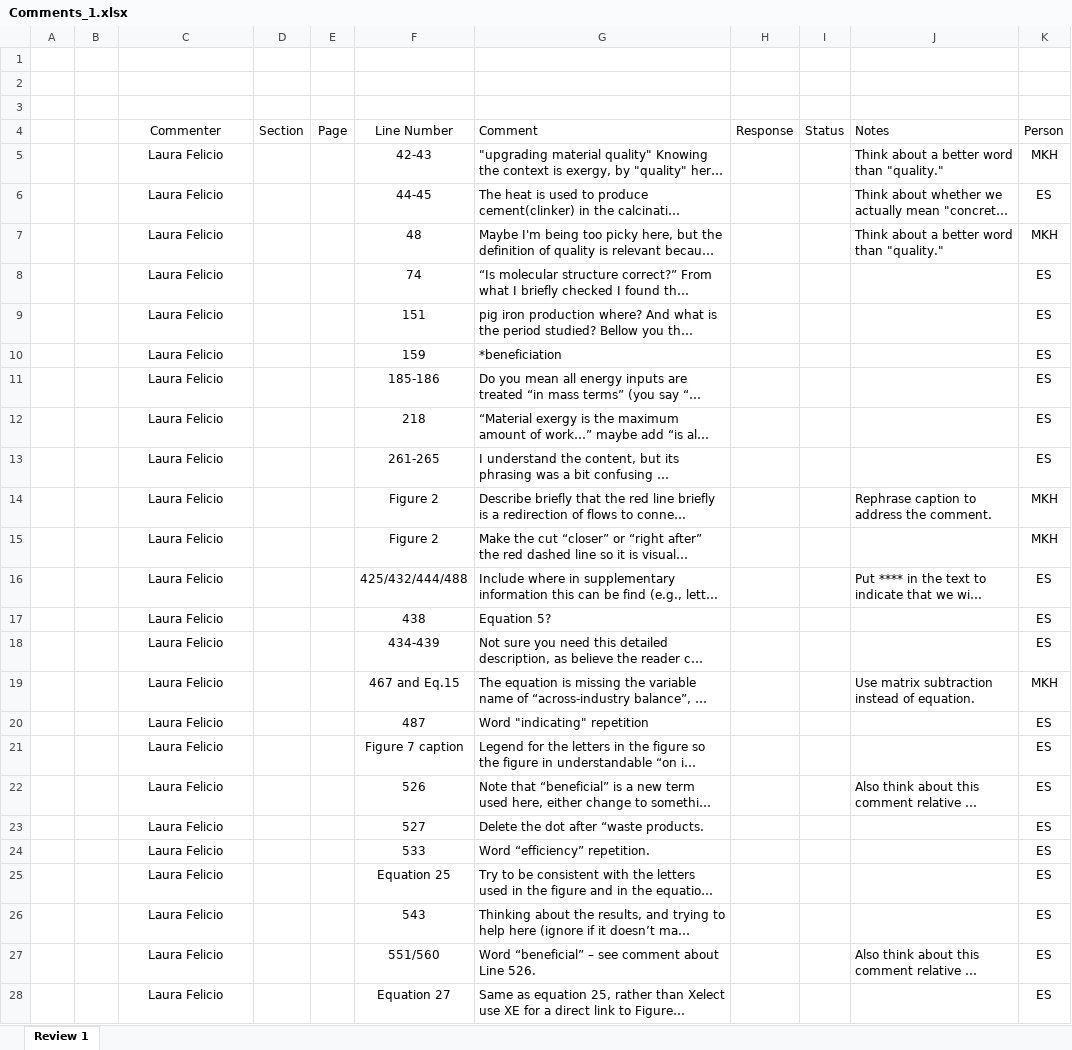
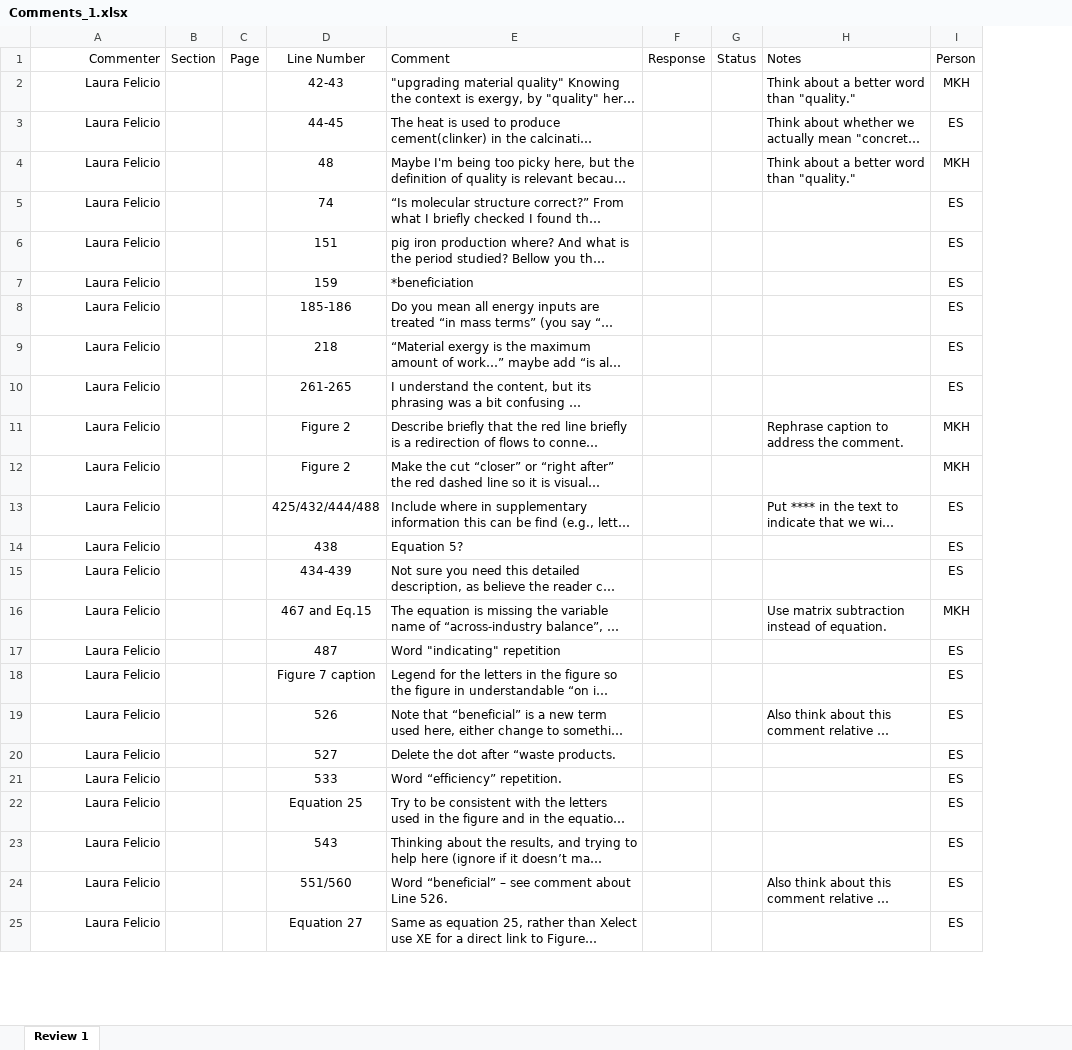
Before and after one commit to MatthewHeun/MaterialExergyPaper2025, an Excel workbook: Submissions/2-Comments from internal reviewers/Comments_1.xlsx, sheet Review 1, drawn as a sheet; only a part is shown; long unchanged cells end in …; values as stored, in another font and other column widths than the file's, no borders; charts and pictures not drawn; removed rows and columns are numbered as before the commit, all else as after; the diff covers the shown part only; the diff names each change by its address in the sheet, - before the commit and + after, or states it on an @@ line.

```diff
--- a/Submissions/2-Comments from internal reviewers/Comments_1.xlsx (sheet Review 1)
+++ b/Submissions/2-Comments from internal reviewers/Comments_1.xlsx (sheet Review 1)
-column A, empty
-column B, empty
-row 1: (empty)
-row 2: (empty)
-row 3: (empty)
-A1:A25 alignment: center
+A1:A25 alignment: right
```
Also changed, not shown: cell formats elsewhere in this sheet, charts or pictures, 3 other files.
